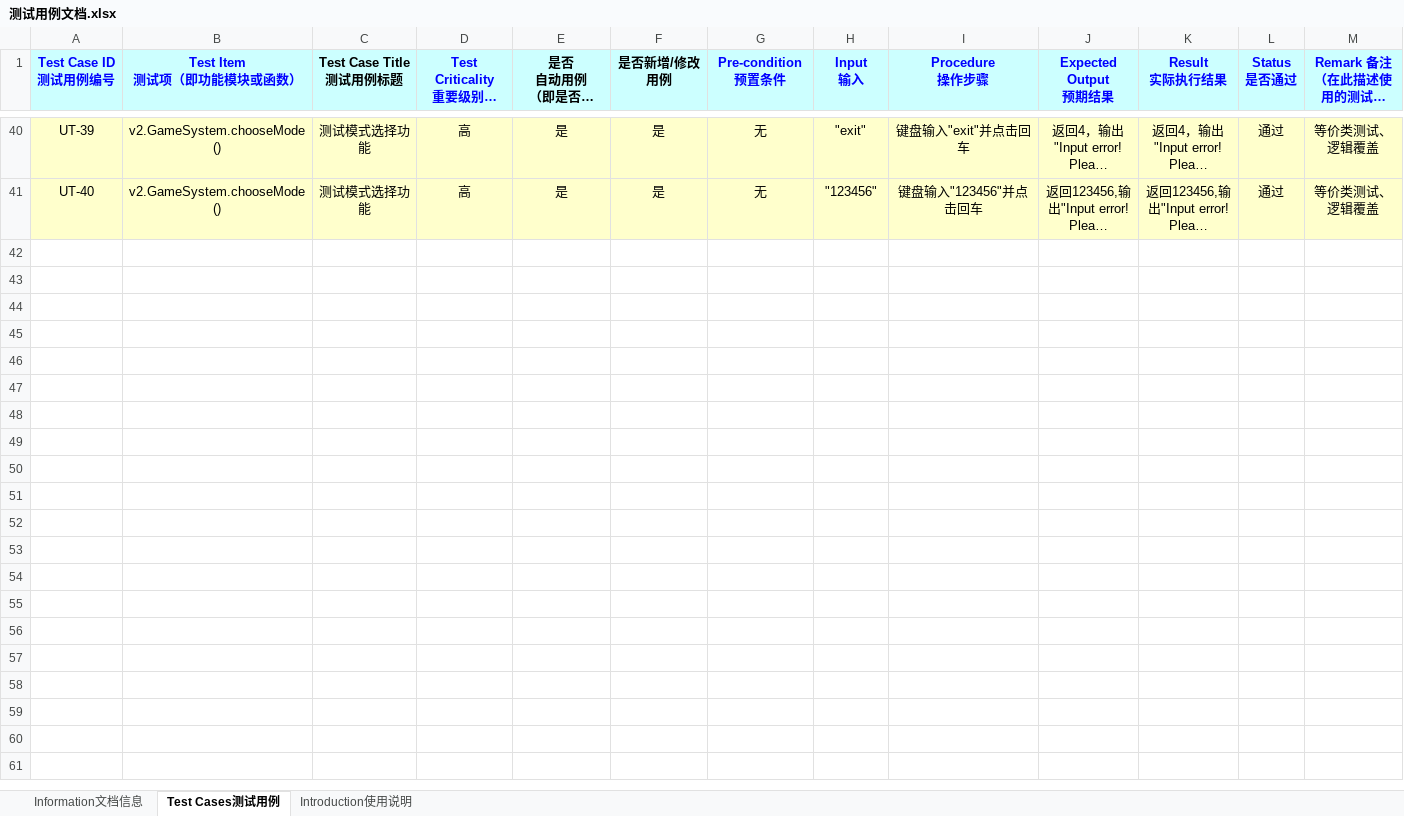
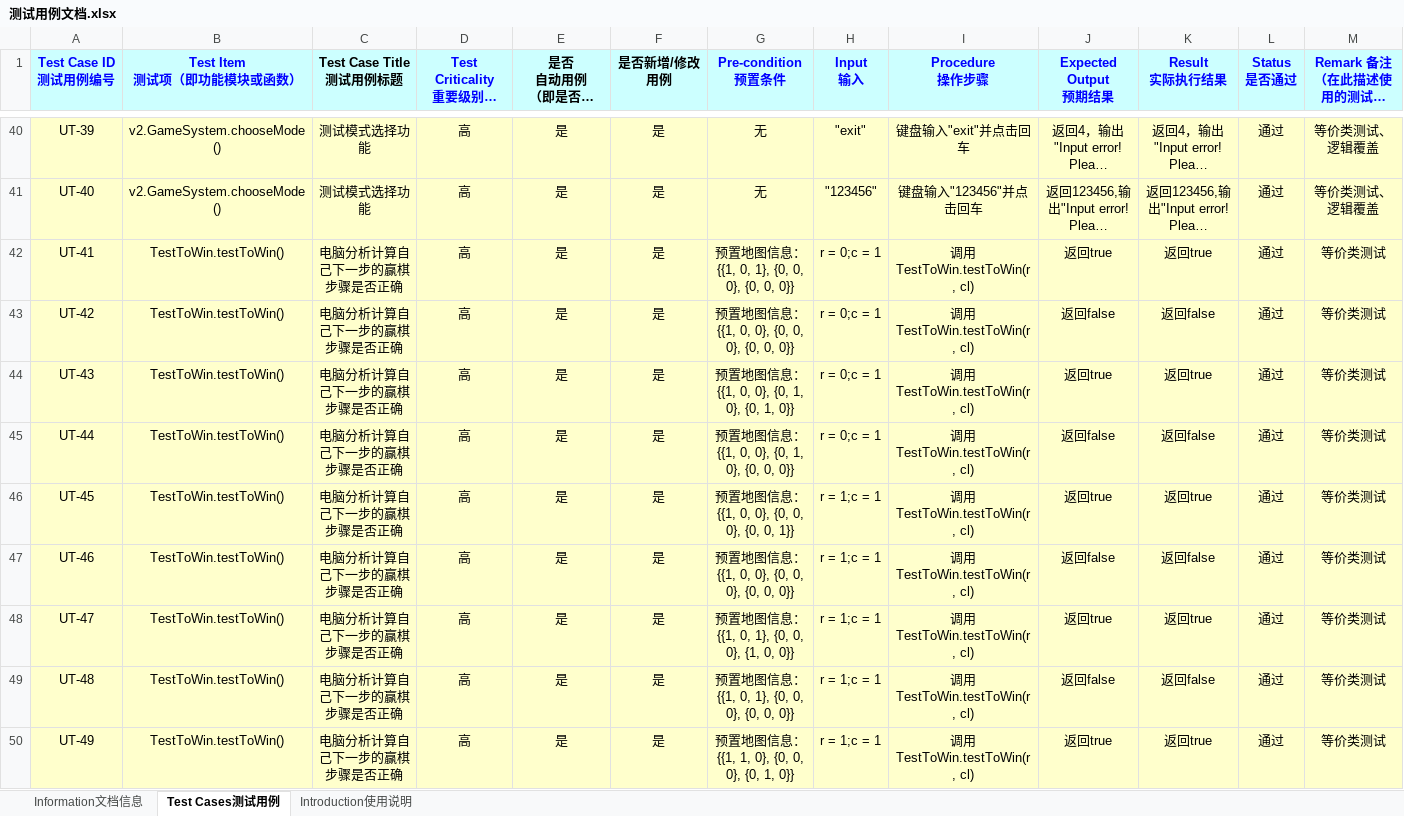
Before and after one commit to leviathanion/TicTacToe, an Excel workbook: 测试用例文档.xlsx, sheet Test Cases测试用例, drawn as a sheet; only a part is shown, gaps mark what is left out; long unchanged cells end in …; values as stored, in another font and other column widths than the file's, no borders; rows hold the shown columns only; the diff covers the shown part only; the diff names each change by its address in the sheet, - before the commit and + after, or states it on an @@ line.

Commit message:
添加了自己的测试用例

```diff
--- a/测试用例文档.xlsx (sheet Test Cases测试用例)
+++ b/测试用例文档.xlsx (sheet Test Cases测试用例)
+row 42: UT-41 | TestToWin.testToWin() | 电脑分析计算自己下一步的赢棋步骤是否正确 | 高 | 是 | 是 | 预置地图信息：{{1, 0, 1}, {0, 0, 0}, {0, 0, 0}} | r = 0;c = 1 | 调用TestToWin.testToWin(r , cl) | 返回true | 返回true | 通过 | 等价类测试
+row 43: UT-42 | TestToWin.testToWin() | 电脑分析计算自己下一步的赢棋步骤是否正确 | 高 | 是 | 是 | 预置地图信息：{{1, 0, 0}, {0, 0, 0}, {0, 0, 0}} | r = 0;c = 1 | 调用TestToWin.testToWin(r , cl) | 返回false | 返回false | 通过 | 等价类测试
+row 44: UT-43 | TestToWin.testToWin() | 电脑分析计算自己下一步的赢棋步骤是否正确 | 高 | 是 | 是 | 预置地图信息：{{1, 0, 0}, {0, 1, 0}, {0, 1, 0}} | r = 0;c = 1 | 调用TestToWin.testToWin(r , cl) | 返回true | 返回true | 通过 | 等价类测试
+row 45: UT-44 | TestToWin.testToWin() | 电脑分析计算自己下一步的赢棋步骤是否正确 | 高 | 是 | 是 | 预置地图信息：{{1, 0, 0}, {0, 1, 0}, {0, 0, 0}} | r = 0;c = 1 | 调用TestToWin.testToWin(r , cl) | 返回false | 返回false | 通过 | 等价类测试
+row 46: UT-45 | TestToWin.testToWin() | 电脑分析计算自己下一步的赢棋步骤是否正确 | 高 | 是 | 是 | 预置地图信息：{{1, 0, 0}, {0, 0, 0}, {0, 0, 1}} | r = 1;c = 1 | 调用TestToWin.testToWin(r , cl) | 返回true | 返回true | 通过 | 等价类测试
+row 47: UT-46 | TestToWin.testToWin() | 电脑分析计算自己下一步的赢棋步骤是否正确 | 高 | 是 | 是 | 预置地图信息：{{1, 0, 0}, {0, 0, 0}, {0, 0, 0}} | r = 1;c = 1 | 调用TestToWin.testToWin(r , cl) | 返回false | 返回false | 通过 | 等价类测试
+row 48: UT-47 | TestToWin.testToWin() | 电脑分析计算自己下一步的赢棋步骤是否正确 | 高 | 是 | 是 | 预置地图信息：{{1, 0, 1}, {0, 0, 0}, {1, 0, 0}} | r = 1;c = 1 | 调用TestToWin.testToWin(r , cl) | 返回true | 返回true | 通过 | 等价类测试
+row 49: UT-48 | TestToWin.testToWin() | 电脑分析计算自己下一步的赢棋步骤是否正确 | 高 | 是 | 是 | 预置地图信息：{{1, 0, 1}, {0, 0, 0}, {0, 0, 0}} | r = 1;c = 1 | 调用TestToWin.testToWin(r , cl) | 返回false | 返回false | 通过 | 等价类测试
+row 50: UT-49 | TestToWin.testToWin() | 电脑分析计算自己下一步的赢棋步骤是否正确 | 高 | 是 | 是 | 预置地图信息：{{1, 1, 0}, {0, 0, 0}, {0, 1, 0}} | r = 1;c = 1 | 调用TestToWin.testToWin(r , cl) | 返回true | 返回true | 通过 | 等价类测试
```
Also changed, not shown: 9 added rows elsewhere in this sheet, sheet Information文档信息, charts or pictures.
